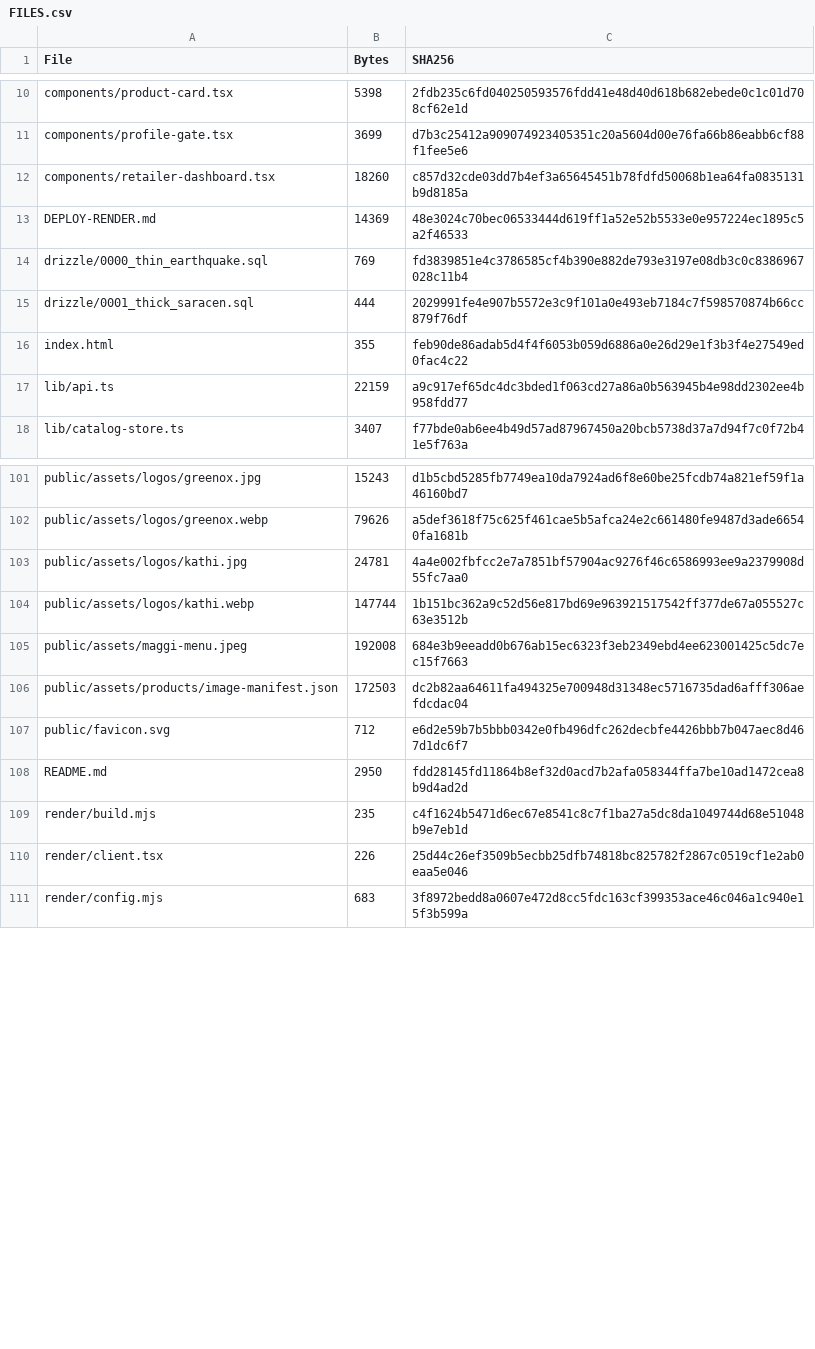
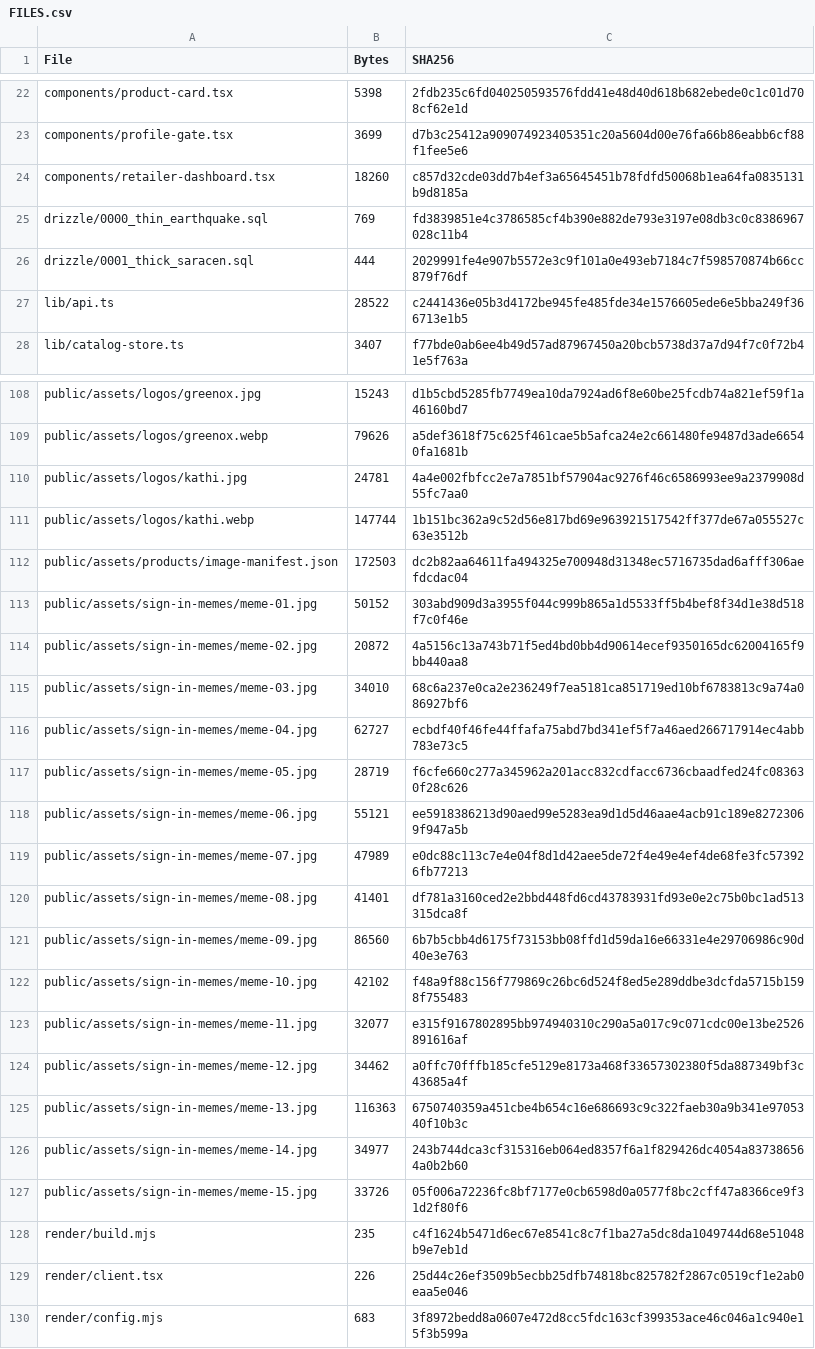
Before and after one commit to savewhat0-dev/campus-eat, a CSV file: FILES.csv, drawn as a sheet; only a part is shown, gaps mark what is left out; the diff covers the shown part only.

```diff
--- a/FILES.csv
+++ b/FILES.csv
@@ -13 +24,0 @@ components/retailer-dashboard.tsx,18260,c857d32cde03dd7b4ef3a65645451b78fdfd5006
-DEPLOY-RENDER.md,14369,48e3024c70bec06533444d619ff1a52e52b5533e0e957224ec1895c5a2f46533
@@ -16,2 +27 @@ drizzle/0001_thick_saracen.sql,444,2029991fe4e907b5572e3c9f101a0e493eb7184c7f598
-index.html,355,feb90de86adab5d4f4f6053b059d6886a0e26d29e1f3b3f4e27549ed0fac4c22
-lib/api.ts,22159,a9c917ef65dc4dc3bded1f063cd27a86a0b563945b4e98dd2302ee4b958fdd77
+"lib/api.ts",28522,c2441436e05b3d4172be945fe485fde34e1576605ede6e5bba249f366713e1b5
@@ -105 +111,0 @@ public/assets/logos/kathi.webp,147744,1b151bc362a9c52d56e817bd69e963921517542ff3
-public/assets/maggi-menu.jpeg,192008,684e3b9eeadd0b676ab15ec6323f3eb2349ebd4ee623001425c5dc7ec15f7663
@@ -107,2 +113,15 @@ public/assets/products/image-manifest.json,172503,dc2b82aa64611fa494325e700948d3
-public/favicon.svg,712,e6d2e59b7b5bbb0342e0fb496dfc262decbfe4426bbb7b047aec8d467d1dc6f7
-README.md,2950,fdd28145fd11864b8ef32d0acd7b2afa058344ffa7be10ad1472cea8b9d4ad2d
+"public/assets/sign-in-memes/meme-01.jpg",50152,303abd909d3a3955f044c999b865a1d5533ff5b4bef8f34d1e38d518f7c0f46e
+"public/assets/sign-in-memes/meme-02.jpg",20872,4a5156c13a743b71f5ed4bd0bb4d90614ecef9350165dc62004165f9bb440aa8
+"public/assets/sign-in-memes/meme-03.jpg",34010,68c6a237e0ca2e236249f7ea5181ca851719ed10bf6783813c9a74a086927bf6
+"public/assets/sign-in-memes/meme-04.jpg",62727,ecbdf40f46fe44ffafa75abd7bd341ef5f7a46aed266717914ec4abb783e73c5
+"public/assets/sign-in-memes/meme-05.jpg",28719,f6cfe660c277a345962a201acc832cdfacc6736cbaadfed24fc083630f28c626
+"public/assets/sign-in-memes/meme-06.jpg",55121,ee5918386213d90aed99e5283ea9d1d5d46aae4acb91c189e82723069f947a5b
+"public/assets/sign-in-memes/meme-07.jpg",47989,e0dc88c113c7e4e04f8d1d42aee5de72f4e49e4ef4de68fe3fc573926fb77213
+"public/assets/sign-in-memes/meme-08.jpg",41401,df781a3160ced2e2bbd448fd6cd43783931fd93e0e2c75b0bc1ad513315dca8f
+"public/assets/sign-in-memes/meme-09.jpg",86560,6b7b5cbb4d6175f73153bb08ffd1d59da16e66331e4e29706986c90d40e3e763
+"public/assets/sign-in-memes/meme-10.jpg",42102,f48a9f88c156f779869c26bc6d524f8ed5e289ddbe3dcfda5715b1598f755483
+"public/assets/sign-in-memes/meme-11.jpg",32077,e315f9167802895bb974940310c290a5a017c9c071cdc00e13be2526891616af
+"public/assets/sign-in-memes/meme-12.jpg",34462,a0ffc70fffb185cfe5129e8173a468f33657302380f5da887349bf3c43685a4f
+"public/assets/sign-in-memes/meme-13.jpg",116363,6750740359a451cbe4b654c16e686693c9c322faeb30a9b341e9705340f10b3c
+"public/assets/sign-in-memes/meme-14.jpg",34977,243b744dca3cf315316eb064ed8357f6a1f829426dc4054a837386564a0b2b60
+"public/assets/sign-in-memes/meme-15.jpg",33726,05f006a72236fc8bf7177e0cb6598d0a0577f8bc2cff47a8366ce9f31d2f80f6
```
Also changed, not shown: 8 added rows, 4 removed rows, 10 moved rows and 5 edited cells elsewhere in this file, 12 other files.
